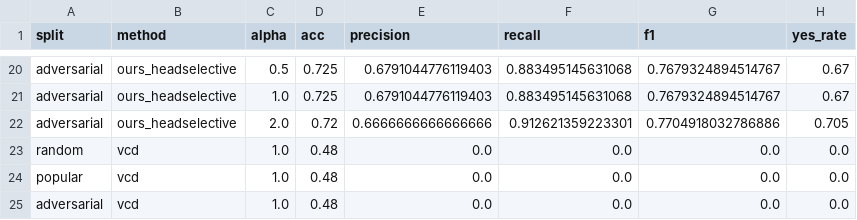
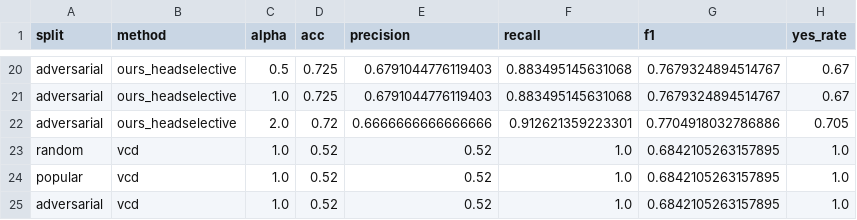
Before and after one commit to llmnjust-afk/CVPR2027_LLM, a CSV file: results/rebias/llava-hf_llava-1_5-7b-hf/all_results.csv, drawn as a sheet; only a part is shown, gaps mark what is left out.

Commit message:
S3 rebias done (vcd finish)

```diff
--- a/results/rebias/llava-hf_llava-1_5-7b-hf/all_results.csv
+++ b/results/rebias/llava-hf_llava-1_5-7b-hf/all_results.csv
@@ -22,4 +22,4 @@ adversarial,ours_headselective,1.0,0.725,0.6791044776119403,0.883495145631068,0.
 adversarial,ours_headselective,2.0,0.72,0.6666666666666666,0.912621359223301,0.7704918032786886,0.705
-random,vcd,1.0,0.48,0.0,0.0,0.0,0.0
-popular,vcd,1.0,0.48,0.0,0.0,0.0,0.0
-adversarial,vcd,1.0,0.48,0.0,0.0,0.0,0.0
+random,vcd,1.0,0.52,0.52,1.0,0.6842105263157895,1.0
+popular,vcd,1.0,0.52,0.52,1.0,0.6842105263157895,1.0
+adversarial,vcd,1.0,0.52,0.52,1.0,0.6842105263157895,1.0
```
Also changed, not shown: 5 other files.
